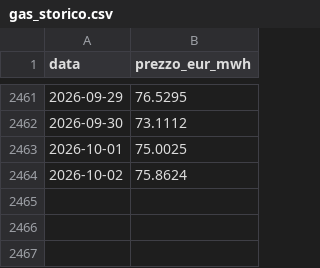
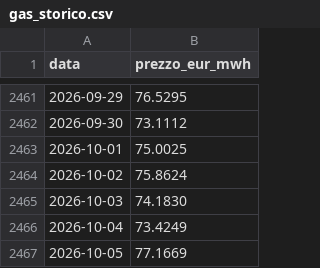
Before and after one commit to LMS-bot/pun-italia, a CSV file: gas_storico.csv, drawn as a sheet; only a part is shown, gaps mark what is left out.

```diff
--- a/gas_storico.csv
+++ b/gas_storico.csv
@@ -2464 +2464,4 @@ data,prezzo_eur_mwh
 2026-10-02,75.8624
+2026-10-03,74.1830
+2026-10-04,73.4249
+2026-10-05,77.1669
```
Also changed, not shown: 5 other files.
